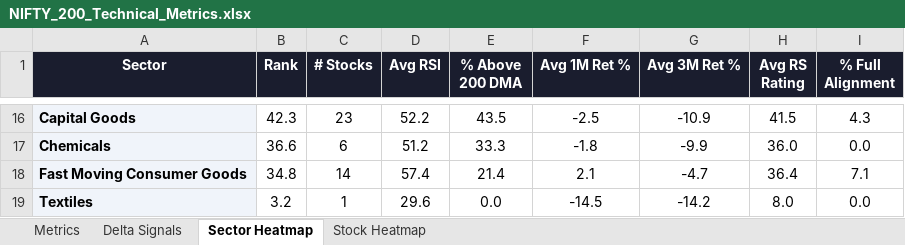
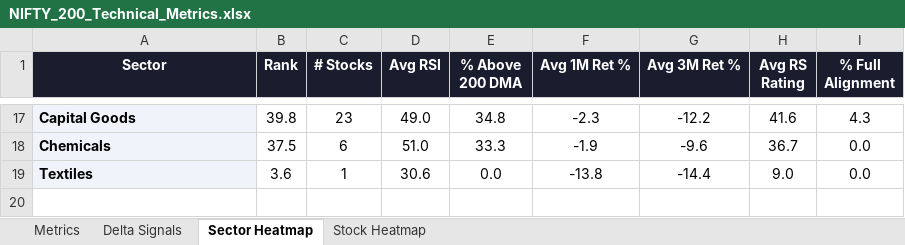
Before and after one commit to RanjitChennai/market-reports, an Excel workbook: NIFTY_200_Technical_Metrics.xlsx, sheet Sector Heatmap, drawn as a sheet; only a part is shown, gaps mark what is left out; values as stored, in another font and other column widths than the file's, no borders; conditional formats not drawn; removed rows and columns are numbered as before the commit, all else as after; the diff covers the shown part only; the diff names each change by its address in the sheet, - before the commit and + after, or states it on an @@ line.

```diff
--- a/NIFTY_200_Technical_Metrics.xlsx (sheet Sector Heatmap)
+++ b/NIFTY_200_Technical_Metrics.xlsx (sheet Sector Heatmap)
-B17 (Rank): 42.3
+B17 (Rank): 39.8
-D17 (Avg RSI): 52.2
+D17 (Avg RSI): 49.0
-E17 (% Above 200 DMA): 43.5
+E17 (% Above 200 DMA): 34.8
-F17 (Avg 1M Ret %): -2.5
+F17 (Avg 1M Ret %): -2.3
-G17 (Avg 3M Ret %): -10.9
+G17 (Avg 3M Ret %): -12.2
-H17 (Avg RS Rating): 41.5
+H17 (Avg RS Rating): 41.6
-B18 (Rank): 36.6
+B18 (Rank): 37.5
-D18 (Avg RSI): 51.2
+D18 (Avg RSI): 51.0
-F18 (Avg 1M Ret %): -1.8
+F18 (Avg 1M Ret %): -1.9
-G18 (Avg 3M Ret %): -9.9
+G18 (Avg 3M Ret %): -9.6
-H18 (Avg RS Rating): 36.0
+H18 (Avg RS Rating): 36.7
-row 18: Fast Moving Consumer Goods | 34.8 | 14 | 57.4 | 21.4 | 2.1 | -4.7 | 36.4 | 7.1
-B19 (Rank): 3.2
+B19 (Rank): 3.6
-D19 (Avg RSI): 29.6
+D19 (Avg RSI): 30.6
-F19 (Avg 1M Ret %): -14.5
+F19 (Avg 1M Ret %): -13.8
-G19 (Avg 3M Ret %): -14.2
+G19 (Avg 3M Ret %): -14.4
-H19 (Avg RS Rating): 8.0
+H19 (Avg RS Rating): 9.0
```
Also changed, not shown: 5 added rows, 4 removed rows and 49 edited cells elsewhere in this sheet, sheet Delta Signals, sheet Metrics, sheet Stock Heatmap.
